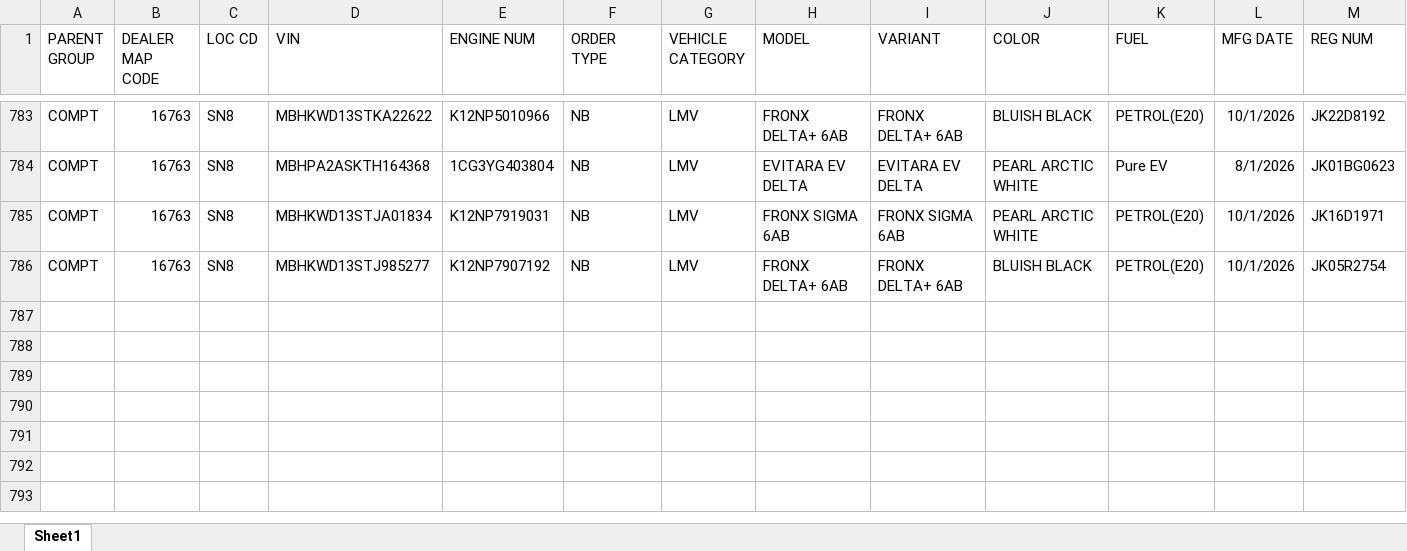
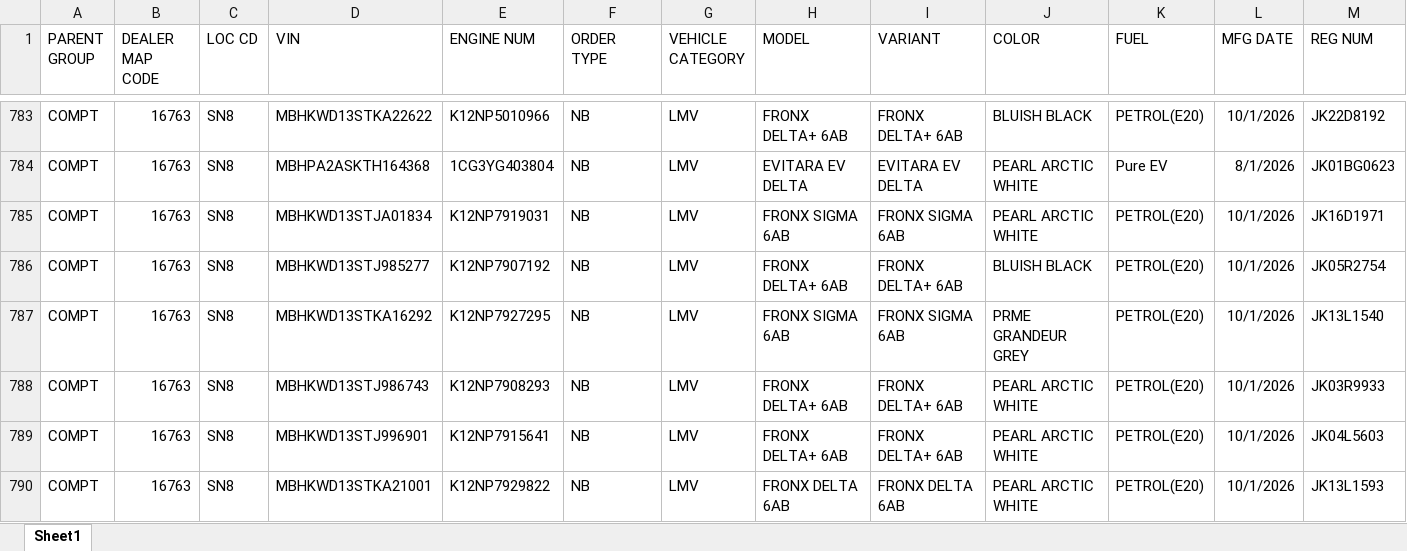
Before and after one commit to adilahmadsofi-ck/Documents, an Excel workbook: HSRP.xlsx, sheet Sheet1, drawn as a sheet; only a part is shown, gaps mark what is left out; values as stored, in another font and other column widths than the file's, no borders; conditional formats and table styles not drawn; rows hold the shown columns only; the diff names each change by its address in the sheet, - before the commit and + after, or states it on an @@ line.

```diff
--- a/HSRP.xlsx (sheet Sheet1)
+++ b/HSRP.xlsx (sheet Sheet1)
+row 787: COMPT | 16763 | SN8 | MBHKWD13STKA16292 | K12NP7927295 | NB | LMV | FRONX SIGMA 6AB | FRONX SIGMA 6AB | PRME GRANDEUR GREY | PETROL(E20) | 10/1/2026 | JK13L1540
+row 788: COMPT | 16763 | SN8 | MBHKWD13STJ986743 | K12NP7908293 | NB | LMV | FRONX DELTA+ 6AB | FRONX DELTA+ 6AB | PEARL ARCTIC WHITE | PETROL(E20) | 10/1/2026 | JK03R9933
+row 789: COMPT | 16763 | SN8 | MBHKWD13STJ996901 | K12NP7915641 | NB | LMV | FRONX DELTA+ 6AB | FRONX DELTA+ 6AB | PEARL ARCTIC WHITE | PETROL(E20) | 10/1/2026 | JK04L5603
+row 790: COMPT | 16763 | SN8 | MBHKWD13STKA21001 | K12NP7929822 | NB | LMV | FRONX DELTA 6AB | FRONX DELTA 6AB | PEARL ARCTIC WHITE | PETROL(E20) | 10/1/2026 | JK13L1593
```
Also changed, not shown: DealerRegistrations.xlsx, RC_FASTags_TransitStatus.xlsx, 3 other files.
